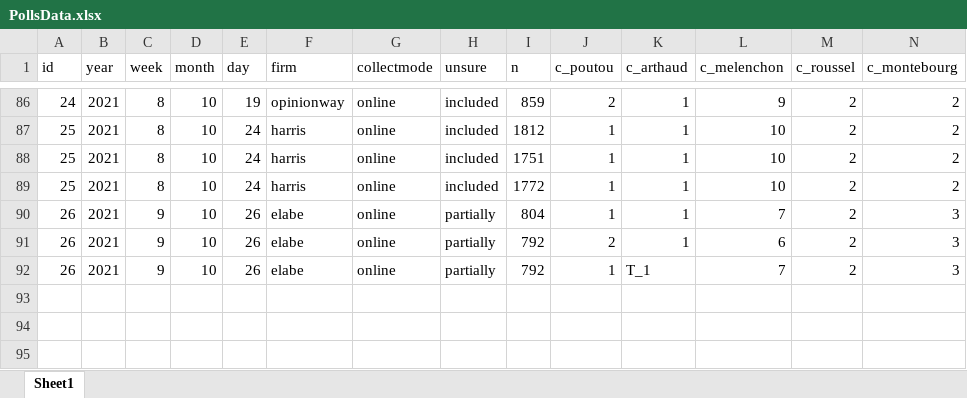
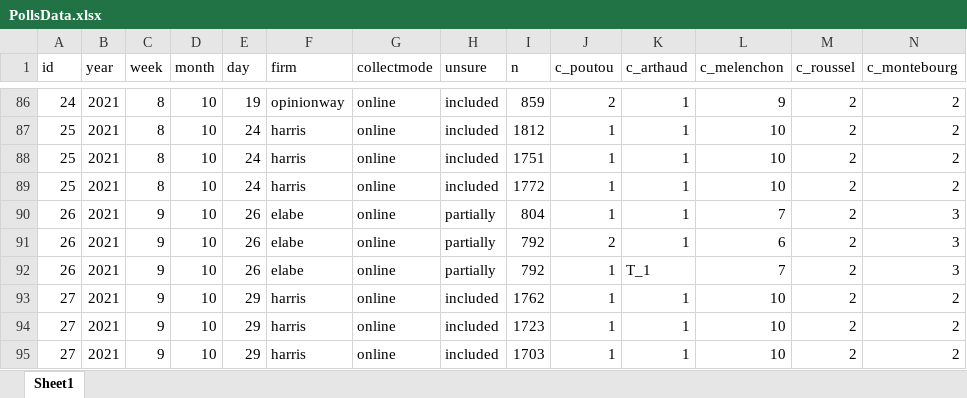
Before and after one commit to flavienganter/polls-2022-election, an Excel workbook: PollsData.xlsx, sheet Sheet1, drawn as a sheet; only a part is shown, gaps mark what is left out; values as stored, in another font and other column widths than the file's, no borders; rows hold the shown columns only; the diff names each change by its address in the sheet, - before the commit and + after, or states it on an @@ line.

Commit message:
update w/ harris poll (11/3)

```diff
--- a/PollsData.xlsx (sheet Sheet1)
+++ b/PollsData.xlsx (sheet Sheet1)
+row 93: 27 | 2021 | 9 | 10 | 29 | harris | online | included | 1762 | 1 | 1 | 10 | 2 | 2
+row 94: 27 | 2021 | 9 | 10 | 29 | harris | online | included | 1723 | 1 | 1 | 10 | 2 | 2
+row 95: 27 | 2021 | 9 | 10 | 29 | harris | online | included | 1703 | 1 | 1 | 10 | 2 | 2
```
Also changed, not shown: 3 other files.
